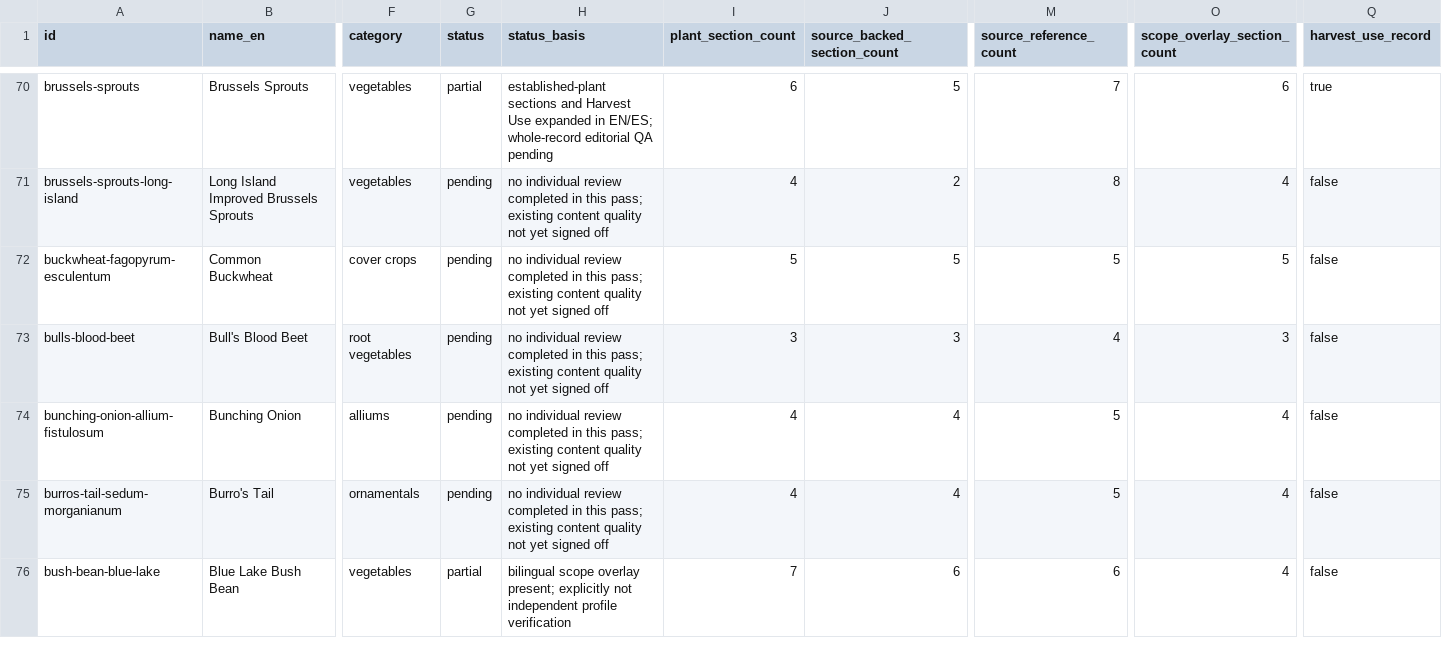
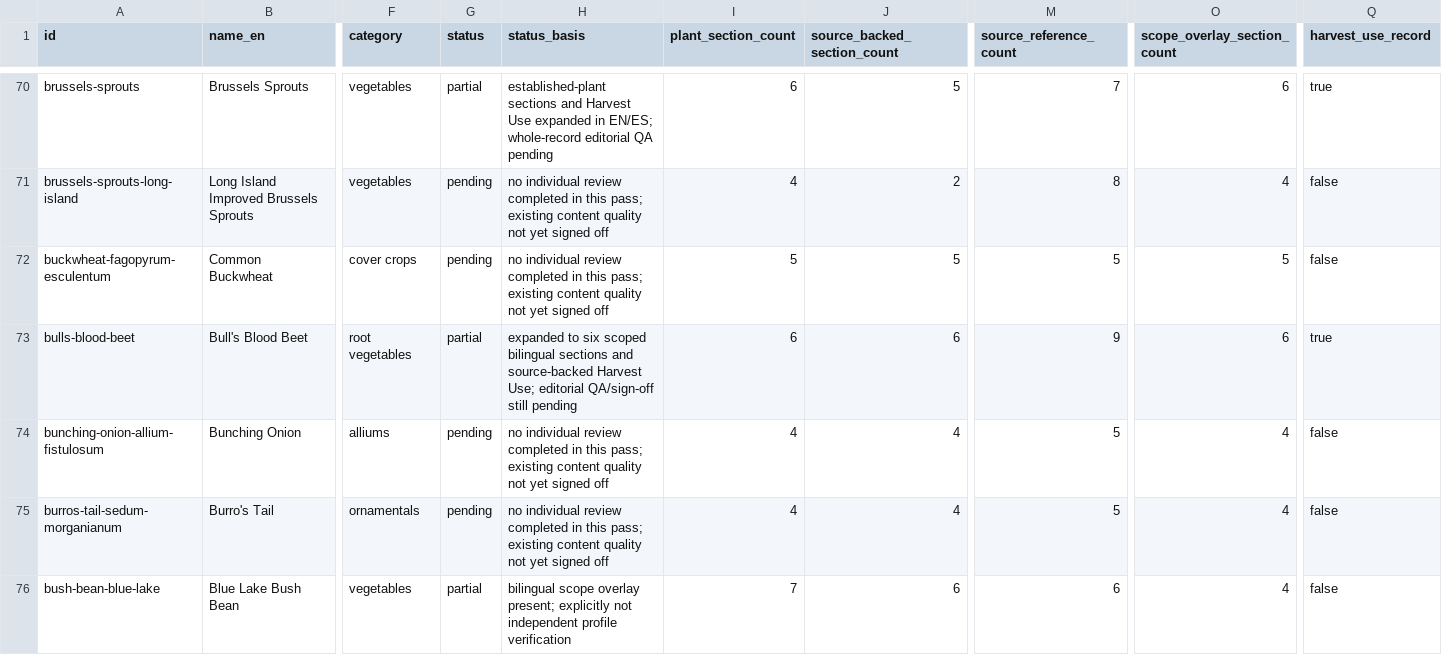
Before and after one commit to juangaudino/streex-garden, a CSV file: labs/gardenpedia/research/plant-profile-inventory-501-20261017.csv, drawn as a sheet; only a part is shown, gaps mark what is left out; the diff covers the shown part only; the diff names each change by its address in the sheet, - before the commit and + after, or states it on an @@ line.

Commit message:
Enrich beet and flower plant profiles

```diff
--- a/labs/gardenpedia/research/plant-profile-inventory-501-20261017.csv
+++ b/labs/gardenpedia/research/plant-profile-inventory-501-20261017.csv
-G73 (status): pending
+G73 (status): partial
-H73 (status_basis): no individual review completed in this pass; existing content quality not yet signed off
+H73 (status_basis): expanded to six scoped bilingual sections and source-backed Harvest Use; editorial QA/sign-off still pending
-I73 (plant_section_count): 3
+I73 (plant_section_count): 6
-J73 (source_backed_section_count): 3
+J73 (source_backed_section_count): 6
-M73 (source_reference_count): 4
+M73 (source_reference_count): 9
-O73 (scope_overlay_section_count): 3
+O73 (scope_overlay_section_count): 6
-Q73 (harvest_use_record): false
+Q73 (harvest_use_record): true
```
Also changed, not shown: 15 edited cells elsewhere in this file, 11 other files.
